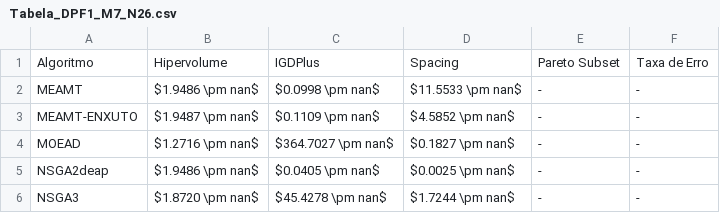
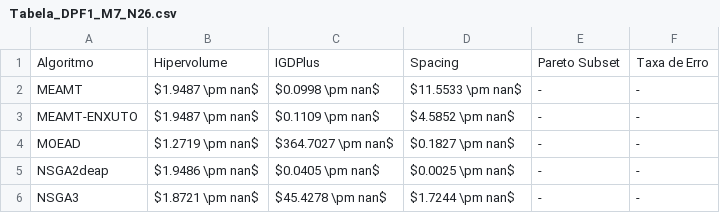
Before and after one commit to LeAresC/MEAMT_Comparision, a CSV file: graficos/Tabela_DPF1_M7_N26.csv, drawn as a sheet.

```diff
--- a/graficos/Tabela_DPF1_M7_N26.csv
+++ b/graficos/Tabela_DPF1_M7_N26.csv
@@ -1,6 +1,6 @@
 Algoritmo,Hipervolume,IGDPlus,Spacing,Pareto Subset,Taxa de Erro
-MEAMT,$1.9486 \pm nan$,$0.0998 \pm nan$,$11.5533 \pm nan$,-,-
+MEAMT,$1.9487 \pm nan$,$0.0998 \pm nan$,$11.5533 \pm nan$,-,-
 MEAMT-ENXUTO,$1.9487 \pm nan$,$0.1109 \pm nan$,$4.5852 \pm nan$,-,-
-MOEAD,$1.2716 \pm nan$,$364.7027 \pm nan$,$0.1827 \pm nan$,-,-
+MOEAD,$1.2719 \pm nan$,$364.7027 \pm nan$,$0.1827 \pm nan$,-,-
 NSGA2deap,$1.9486 \pm nan$,$0.0405 \pm nan$,$0.0025 \pm nan$,-,-
-NSGA3,$1.8720 \pm nan$,$45.4278 \pm nan$,$1.7244 \pm nan$,-,-
+NSGA3,$1.8721 \pm nan$,$45.4278 \pm nan$,$1.7244 \pm nan$,-,-
```
Also changed, not shown: graficos/Tabela_DPF2_M7_N26.csv, graficos/Tabela_DPF3_M7_N26.csv, 10 other files.
